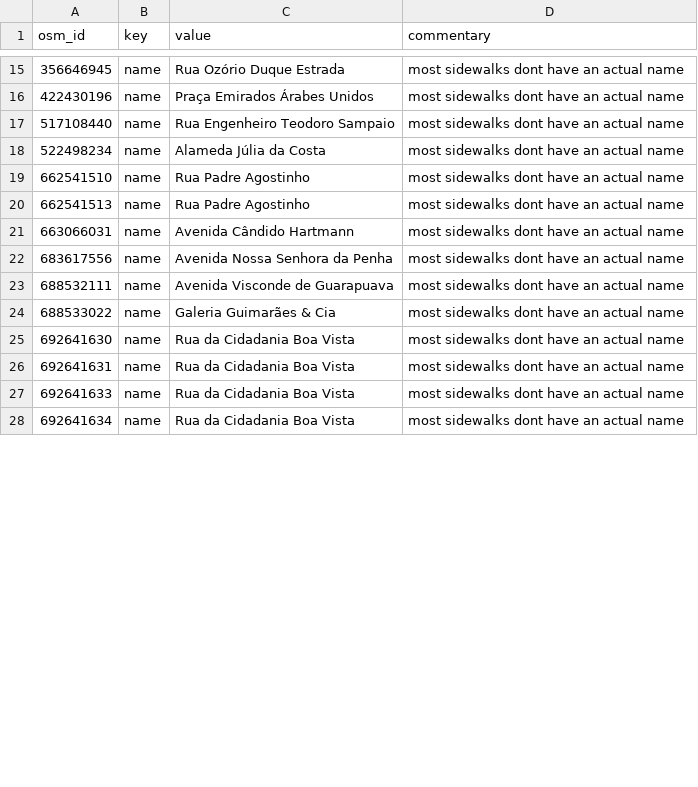
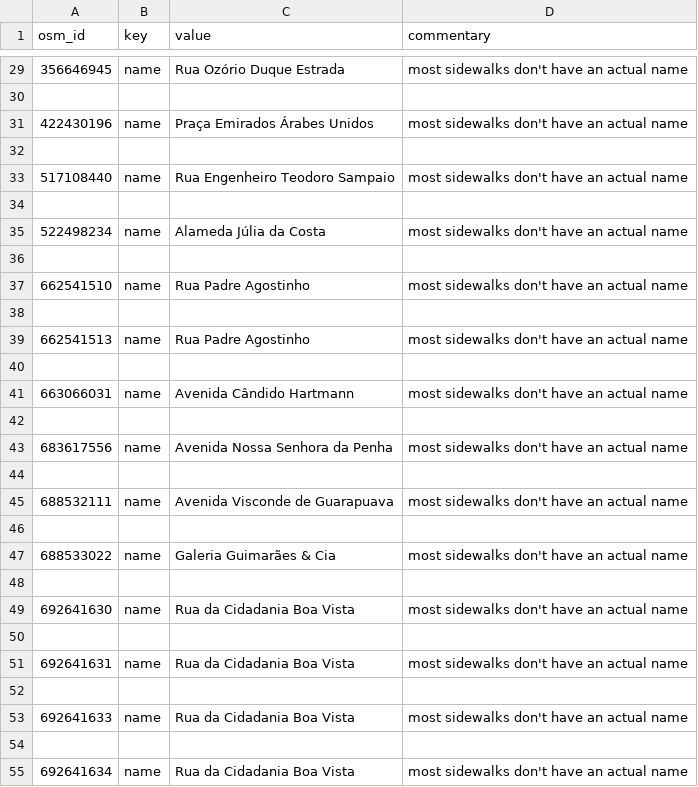
Before and after one commit to kauevestena/opensidewalkmap_beta, a CSV file: quality_check/tables/uncanny_keys_sidewalks.csv, drawn as a sheet; only a part is shown, gaps mark what is left out; the diff covers the shown part only.

```diff
--- a/quality_check/tables/uncanny_keys_sidewalks.csv
+++ b/quality_check/tables/uncanny_keys_sidewalks.csv
@@ -15,14 +29,27 @@ osm_id,key,value,commentary
-356646945,name,Rua Ozório Duque Estrada,most sidewalks dont have an actual name
-422430196,name,Praça Emirados Árabes Unidos,most sidewalks dont have an actual name
-517108440,name,Rua Engenheiro Teodoro Sampaio,most sidewalks dont have an actual name
-522498234,name,Alameda Júlia da Costa,most sidewalks dont have an actual name
-662541510,name,Rua Padre Agostinho,most sidewalks dont have an actual name
-662541513,name,Rua Padre Agostinho,most sidewalks dont have an actual name
-663066031,name,Avenida Cândido Hartmann,most sidewalks dont have an actual name
-683617556,name,Avenida Nossa Senhora da Penha,most sidewalks dont have an actual name
-688532111,name,Avenida Visconde de Guarapuava,most sidewalks dont have an actual name
-688533022,name,Galeria Guimarães & Cia,most sidewalks dont have an actual name
-692641630,name,Rua da Cidadania Boa Vista,most sidewalks dont have an actual name
-692641631,name,Rua da Cidadania Boa Vista,most sidewalks dont have an actual name
-692641633,name,Rua da Cidadania Boa Vista,most sidewalks dont have an actual name
-692641634,name,Rua da Cidadania Boa Vista,most sidewalks dont have an actual name
+356646945,name,Rua Ozório Duque Estrada,most sidewalks don't have an actual name
+
+422430196,name,Praça Emirados Árabes Unidos,most sidewalks don't have an actual name
+
+517108440,name,Rua Engenheiro Teodoro Sampaio,most sidewalks don't have an actual name
+
+522498234,name,Alameda Júlia da Costa,most sidewalks don't have an actual name
+
+662541510,name,Rua Padre Agostinho,most sidewalks don't have an actual name
+
+662541513,name,Rua Padre Agostinho,most sidewalks don't have an actual name
+
+663066031,name,Avenida Cândido Hartmann,most sidewalks don't have an actual name
+
+683617556,name,Avenida Nossa Senhora da Penha,most sidewalks don't have an actual name
+
+688532111,name,Avenida Visconde de Guarapuava,most sidewalks don't have an actual name
+
+688533022,name,Galeria Guimarães & Cia,most sidewalks don't have an actual name
+
+692641630,name,Rua da Cidadania Boa Vista,most sidewalks don't have an actual name
+
+692641631,name,Rua da Cidadania Boa Vista,most sidewalks don't have an actual name
+
+692641633,name,Rua da Cidadania Boa Vista,most sidewalks don't have an actual name
+
+692641634,name,Rua da Cidadania Boa Vista,most sidewalks don't have an actual name
```
Also changed, not shown: 59 added rows and 57 edited cells elsewhere in this file, quality_check/tables/improper_keys_kerbs.csv, quality_check/tables/improper_keys_sidewalks.csv, 40 other files.
